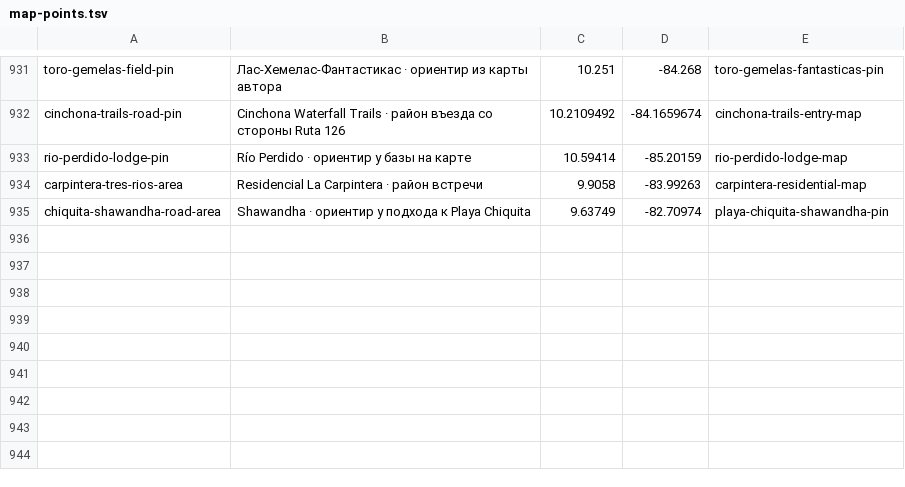
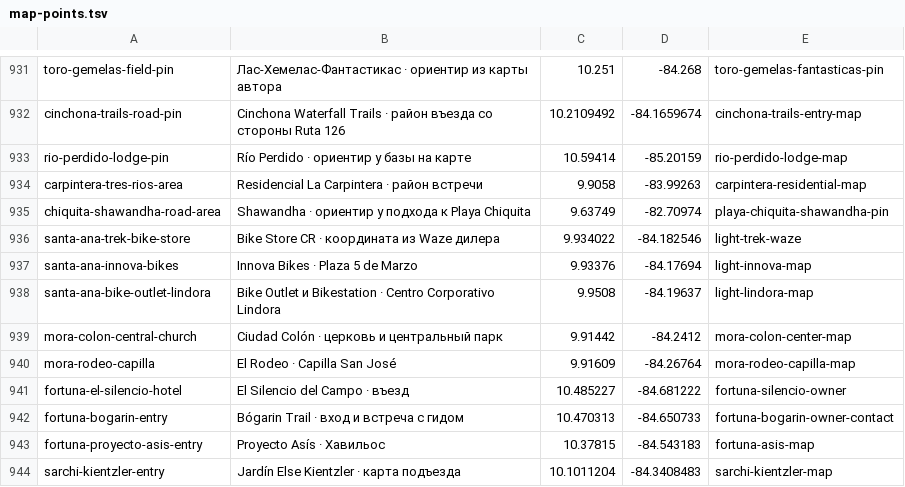
Before and after one commit to Paldd/costa-rica-travel-atlas, a TSV file: data/map-points.tsv, drawn as a sheet; only a part is shown, gaps mark what is left out; the diff names each change by its address in the sheet, - before the commit and + after, or states it on an @@ line.

Commit message:
Map light e-MTB options and family routes near Arenal

```diff
--- a/data/map-points.tsv
+++ b/data/map-points.tsv
+row 936: santa-ana-trek-bike-store | Bike Store CR · координата из Waze дилера | 9.934022 | -84.182546 | light-trek-waze
+row 937: santa-ana-innova-bikes | Innova Bikes · Plaza 5 de Marzo | 9.93376 | -84.17694 | light-innova-map
+row 938: santa-ana-bike-outlet-lindora | Bike Outlet и Bikestation · Centro Corporativo Lindora | 9.9508 | -84.19637 | light-lindora-map
+row 939: mora-colon-central-church | Ciudad Colón · церковь и центральный парк | 9.91442 | -84.2412 | mora-colon-center-map
+row 940: mora-rodeo-capilla | El Rodeo · Capilla San José | 9.91609 | -84.26764 | mora-rodeo-capilla-map
+row 941: fortuna-el-silencio-hotel | El Silencio del Campo · въезд | 10.485227 | -84.681222 | fortuna-silencio-owner
+row 942: fortuna-bogarin-entry | Bógarin Trail · вход и встреча с гидом | 10.470313 | -84.650733 | fortuna-bogarin-owner-contact
+row 943: fortuna-proyecto-asis-entry | Proyecto Asís · Хавильос | 10.37815 | -84.543183 | fortuna-asis-map
+row 944: sarchi-kientzler-entry | Jardín Else Kientzler · карта подъезда | 10.1011204 | -84.3408483 | sarchi-kientzler-map
```
Also changed, not shown: data/checks.tsv, 12 other files.
